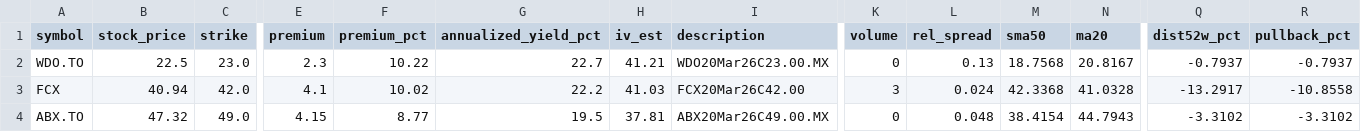
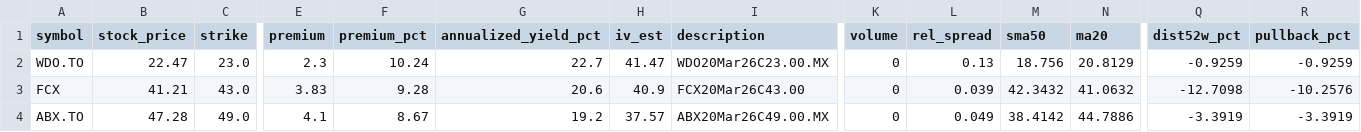
Before and after one commit to mingchen112001-crypto/csv-dashboard, a CSV file: data/best_option.csv, drawn as a sheet; only a part is shown, gaps mark what is left out; the diff covers the shown part only; the diff names each change by its address in the sheet, - before the commit and + after, or states it on an @@ line.

```diff
--- a/data/best_option.csv
+++ b/data/best_option.csv
-B2 (stock_price): 22.5
+B2 (stock_price): 22.47
-F2 (premium_pct): 10.22
+F2 (premium_pct): 10.24
-H2 (iv_est): 41.21
+H2 (iv_est): 41.47
-M2 (sma50): 18.7568
+M2 (sma50): 18.756
-N2 (ma20): 20.8167
+N2 (ma20): 20.8129
-Q2 (dist52w_pct): -0.7937
+Q2 (dist52w_pct): -0.9259
-R2 (pullback_pct): -0.7937
+R2 (pullback_pct): -0.9259
-B3 (stock_price): 40.94
+B3 (stock_price): 41.21
-C3 (strike): 42.0
+C3 (strike): 43.0
-E3 (premium): 4.1
+E3 (premium): 3.83
-F3 (premium_pct): 10.02
+F3 (premium_pct): 9.28
-G3 (annualized_yield_pct): 22.2
+G3 (annualized_yield_pct): 20.6
-H3 (iv_est): 41.03
+H3 (iv_est): 40.9
-I3 (description): FCX20Mar26C42.00
+I3 (description): FCX20Mar26C43.00
-K3 (volume): 3
+K3 (volume): 0
-L3 (rel_spread): 0.024
+L3 (rel_spread): 0.039
-M3 (sma50): 42.3368
+M3 (sma50): 42.3432
-N3 (ma20): 41.0328
+N3 (ma20): 41.0632
-Q3 (dist52w_pct): -13.2917
+Q3 (dist52w_pct): -12.7098
-R3 (pullback_pct): -10.8558
+R3 (pullback_pct): -10.2576
-B4 (stock_price): 47.32
+B4 (stock_price): 47.28
-E4 (premium): 4.15
+E4 (premium): 4.1
-F4 (premium_pct): 8.77
+F4 (premium_pct): 8.67
-G4 (annualized_yield_pct): 19.5
+G4 (annualized_yield_pct): 19.2
-H4 (iv_est): 37.81
+H4 (iv_est): 37.57
-L4 (rel_spread): 0.048
+L4 (rel_spread): 0.049
-M4 (sma50): 38.4154
+M4 (sma50): 38.4142
-N4 (ma20): 44.7943
+N4 (ma20): 44.7886
-Q4 (dist52w_pct): -3.3102
+Q4 (dist52w_pct): -3.3919
-R4 (pullback_pct): -3.3102
+R4 (pullback_pct): -3.3919
```
Also changed, not shown: 39 edited cells elsewhere in this file, data/best_put.csv.
